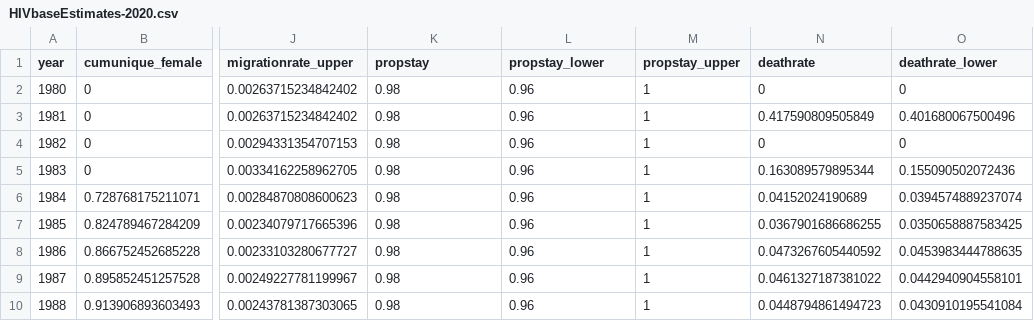
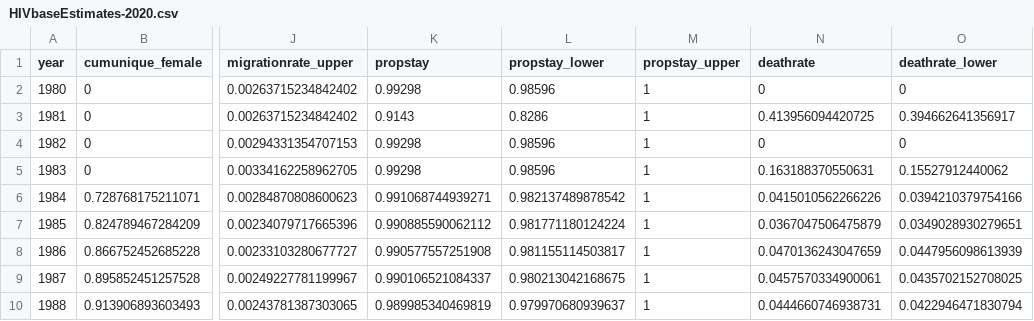
Before and after one commit to The-Kirby-Institute/Cascade_calculations, a CSV file: HIV/data/HIVbaseEstimates-2020.csv, drawn as a sheet; only a part is shown, gaps mark what is left out; the diff covers the shown part only; the diff names each change by its address in the sheet, - before the commit and + after, or states it on an @@ line.

```diff
--- a/HIV/data/HIVbaseEstimates-2020.csv
+++ b/HIV/data/HIVbaseEstimates-2020.csv
-K2 (propstay): 0.98
+K2 (propstay): 0.99298
-L2 (propstay_lower): 0.96
+L2 (propstay_lower): 0.98596
-K3 (propstay): 0.98
+K3 (propstay): 0.9143
-L3 (propstay_lower): 0.96
+L3 (propstay_lower): 0.8286
-N3 (deathrate): 0.417590809505849
+N3 (deathrate): 0.413956094420725
-O3 (deathrate_lower): 0.401680067500496
+O3 (deathrate_lower): 0.394662641356917
-K4:K5 (propstay): 0.98
+K4:K5 (propstay): 0.99298
-L4:L5 (propstay_lower): 0.96
+L4:L5 (propstay_lower): 0.98596
-N5 (deathrate): 0.163089579895344
+N5 (deathrate): 0.163188370550631
-O5 (deathrate_lower): 0.155090502072436
+O5 (deathrate_lower): 0.15527912440062
-K6 (propstay): 0.98
+K6 (propstay): 0.991068744939271
-L6 (propstay_lower): 0.96
+L6 (propstay_lower): 0.982137489878542
-N6 (deathrate): 0.04152024190689
+N6 (deathrate): 0.0415010562266226
-O6 (deathrate_lower): 0.0394574889237074
+O6 (deathrate_lower): 0.0394210379754166
-K7 (propstay): 0.98
+K7 (propstay): 0.990885590062112
-L7 (propstay_lower): 0.96
+L7 (propstay_lower): 0.981771180124224
-N7 (deathrate): 0.0367901686686255
+N7 (deathrate): 0.0367047506475879
-O7 (deathrate_lower): 0.0350658887583425
+O7 (deathrate_lower): 0.0349028930279651
-K8 (propstay): 0.98
+K8 (propstay): 0.990577557251908
-L8 (propstay_lower): 0.96
+L8 (propstay_lower): 0.981155114503817
-N8 (deathrate): 0.0473267605440592
+N8 (deathrate): 0.0470136243047659
-O8 (deathrate_lower): 0.0453983444788635
+O8 (deathrate_lower): 0.0447956098613939
-K9 (propstay): 0.98
+K9 (propstay): 0.990106521084337
-L9 (propstay_lower): 0.96
+L9 (propstay_lower): 0.980213042168675
-N9 (deathrate): 0.0461327187381022
+N9 (deathrate): 0.0457570334900061
-O9 (deathrate_lower): 0.0442940904558101
+O9 (deathrate_lower): 0.0435702152708025
-K10 (propstay): 0.98
+K10 (propstay): 0.989985340469819
-L10 (propstay_lower): 0.96
+L10 (propstay_lower): 0.979970680939637
-N10 (deathrate): 0.0448794861494723
+N10 (deathrate): 0.0444660746938731
-O10 (deathrate_lower): 0.0430910195541084
+O10 (deathrate_lower): 0.0422946471830794
```
Also changed, not shown: 94 edited cells elsewhere in this file, HIV/data/HIVadjustments-2020.csv.
